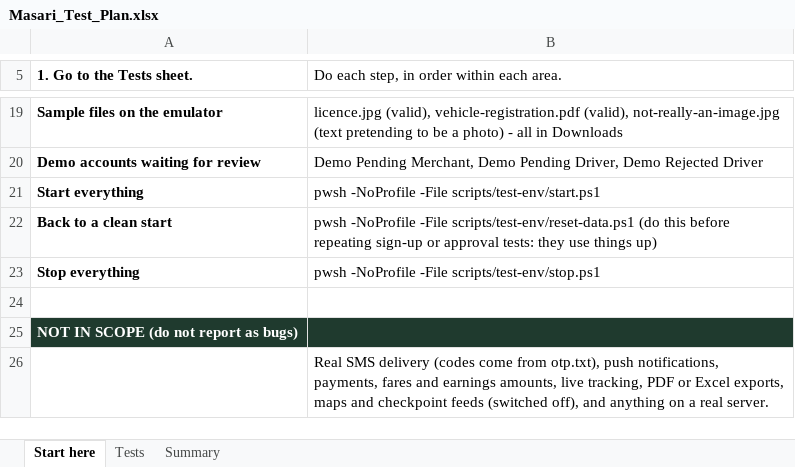
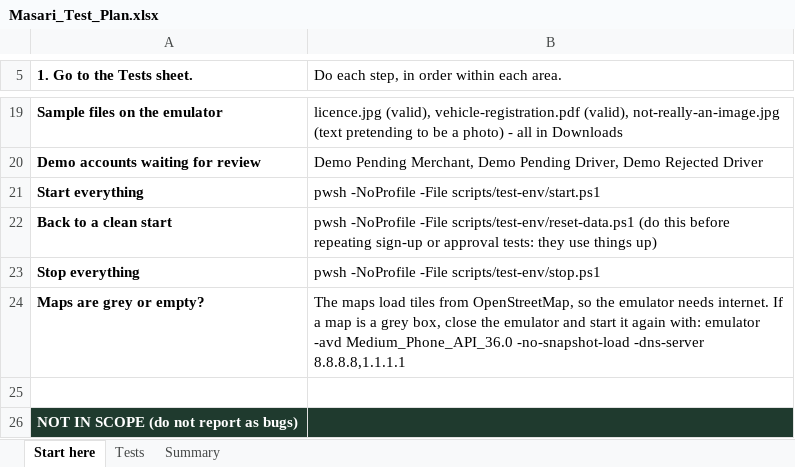
Before and after one commit to bashartomeza/Masari, an Excel workbook: docs/demo/Masari_Test_Plan.xlsx, sheet Start here, drawn as a sheet; only a part is shown, gaps mark what is left out; the shorter side is filled out with more unchanged rows; values as stored, in another font and other column widths than the file's, no borders; the diff names each change by its address in the sheet, - before the commit and + after, or states it on an @@ line.

```diff
--- a/docs/demo/Masari_Test_Plan.xlsx (sheet Start here)
+++ b/docs/demo/Masari_Test_Plan.xlsx (sheet Start here)
+row 24: Maps are grey or empty? | The maps load tiles from OpenStreetMap, so the emulator needs internet. If a map is a grey box, close the emulator and start it again with: emulator -avd Medium_Phone_API_36.0 -no-snapshot-load -dns-server 8.8.8.8,1.1.1.1
```
Also changed, not shown: sheet Summary, sheet Tests, docs/demo/Masari_Test_Results.xlsx, 3 other files.
